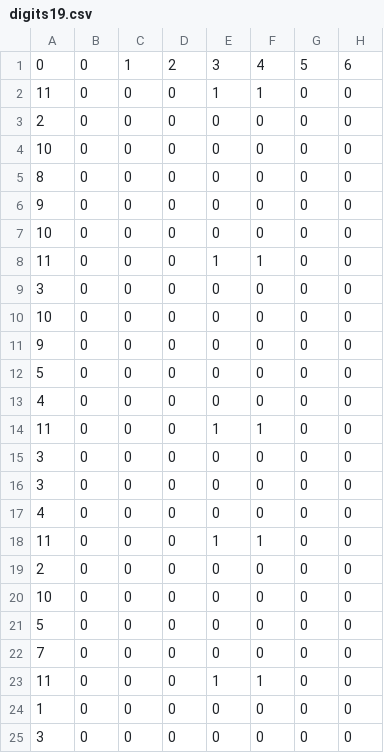
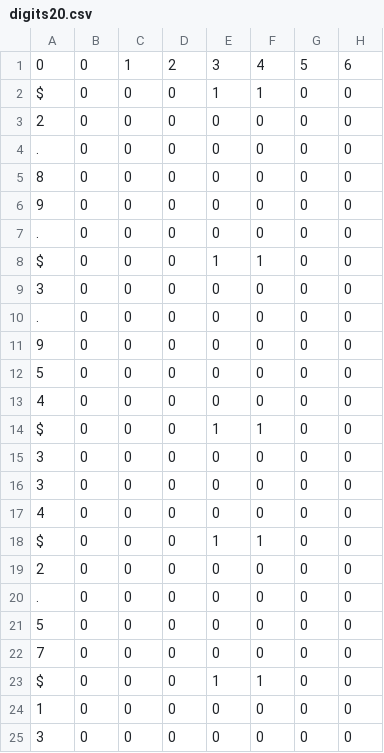
Before and after one commit to shurup312/neural, a CSV file: digits20.csv (was digits19.csv), drawn as a sheet; only a part is shown; the diff names each change by its address in the sheet, - before the commit and + after, or states it on an @@ line.

Commit message:
Update and rename digits19.csv to digits20.csv

```diff
--- a/digits19.csv
+++ b/digits20.csv
-A2: 11
+A2: $
-A4: 10
+A4: .
-A7: 10
+A7: .
-A8: 11
+A8: $
-A10: 10
+A10: .
-A14: 11
+A14: $
-A18: 11
+A18: $
-A20: 10
+A20: .
-A23: 11
+A23: $
```
